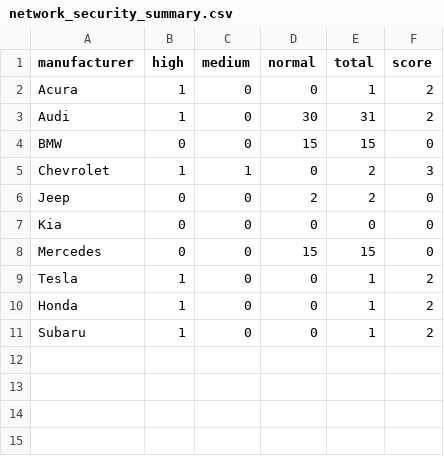
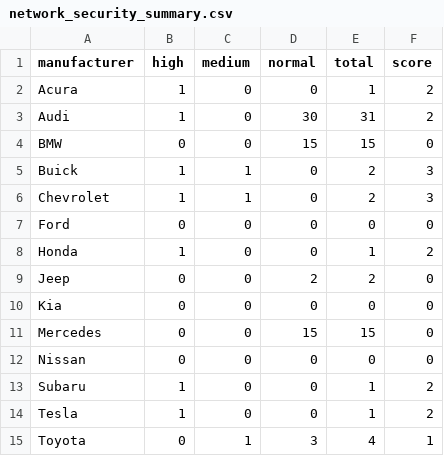
Before and after one commit to circuit-enthusiast/car_app_analysis, a CSV file: src/generated/network/network_security_summary.csv, drawn as a sheet.

```diff
--- a/src/generated/network/network_security_summary.csv
+++ b/src/generated/network/network_security_summary.csv
@@ -4,3 +4,6 @@ Audi,1,0,30,31,2
 BMW,0,0,15,15,0
+Buick,1,1,0,2,3
 Chevrolet,1,1,0,2,3
+Ford,0,0,0,0,0
+Honda,1,0,0,1,2
 Jeep,0,0,2,2,0
@@ -8,4 +11,5 @@ Kia,0,0,0,0,0
 Mercedes,0,0,15,15,0
+Nissan,0,0,0,0,0
+Subaru,1,0,0,1,2
 Tesla,1,0,0,1,2
-Honda,1,0,0,1,2
-Subaru,1,0,0,1,2
+Toyota,0,1,3,4,1
```
Also changed, not shown: src/generated/certificates/certificate_security_summary.csv, src/generated/permissions/permissions_summary.csv, 30 other files.
